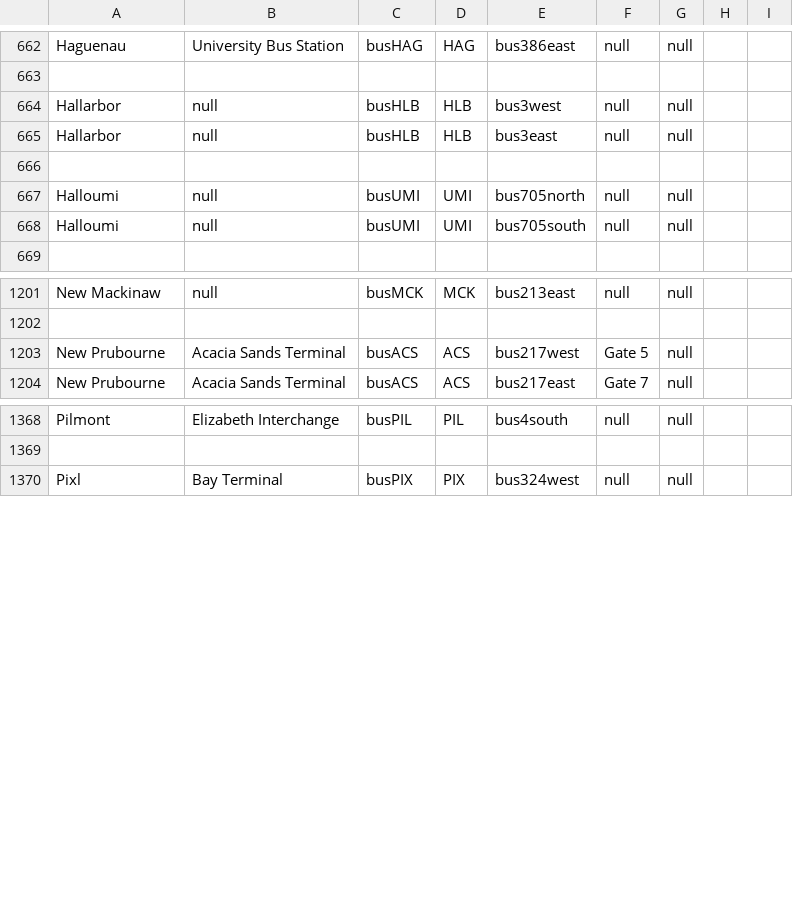
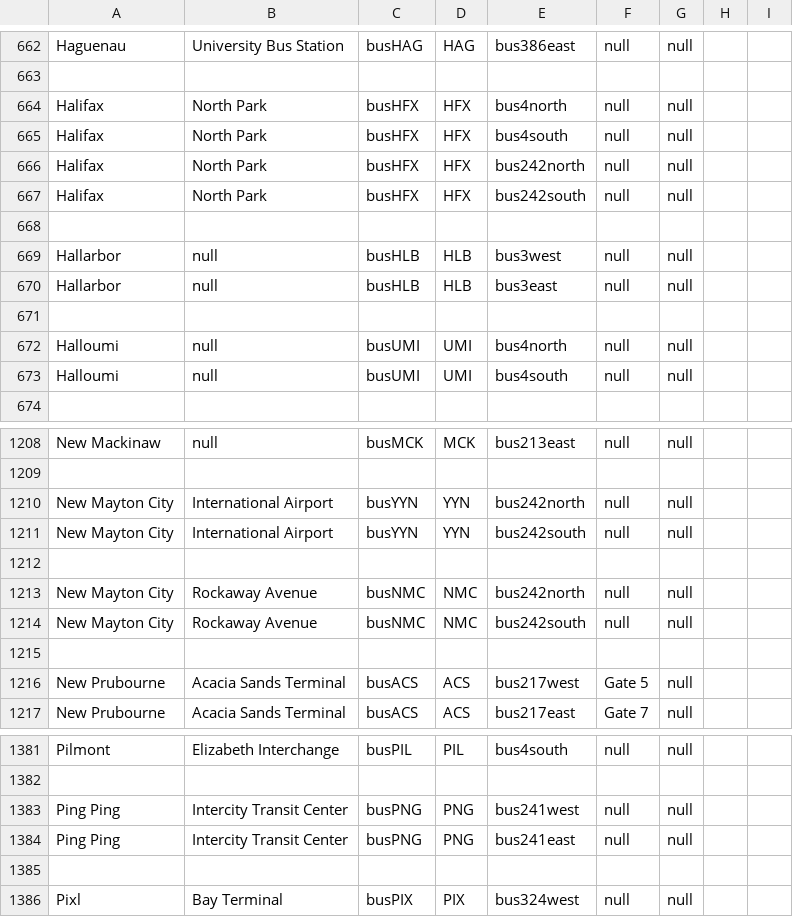
Before and after one commit to KittyCat11231/Feline-Holdings, a CSV file: src/intraroute/data/ui/stops/bus.csv, drawn as a sheet; only a part is shown, gaps mark what is left out; the diff covers the shown part only.

Commit message:
IntraRoute data update

```diff
--- a/src/intraroute/data/ui/stops/bus.csv
+++ b/src/intraroute/data/ui/stops/bus.csv
@@ -663,2 +663,7 @@ Haguenau,University Bus Station,busHAG,HAG,bus386east,null,null,,
 ,,,,,,,,
+Halifax,North Park,busHFX,HFX,bus4north,null,null,,
+Halifax,North Park,busHFX,HFX,bus4south,null,null,,
+Halifax,North Park,busHFX,HFX,bus242north,null,null,,
+Halifax,North Park,busHFX,HFX,bus242south,null,null,,
+,,,,,,,,
 Hallarbor,null,busHLB,HLB,bus3west,null,null,,
@@ -666,4 +671,4 @@ Hallarbor,null,busHLB,HLB,bus3east,null,null,,
 ,,,,,,,,
-Halloumi,null,busUMI,UMI,bus705north,null,null,,
-Halloumi,null,busUMI,UMI,bus705south,null,null,,
+Halloumi,null,busUMI,UMI,bus4north,null,null,,
+Halloumi,null,busUMI,UMI,bus4south,null,null,,
 ,,,,,,,,
@@ -1202,2 +1209,8 @@ New Mackinaw,null,busMCK,MCK,bus213east,null,null,,
 ,,,,,,,,
+New Mayton City,International Airport,busYYN,YYN,bus242north,null,null,,
+New Mayton City,International Airport,busYYN,YYN,bus242south,null,null,,
+,,,,,,,,
+New Mayton City,Rockaway Avenue,busNMC,NMC,bus242north,null,null,,
+New Mayton City,Rockaway Avenue,busNMC,NMC,bus242south,null,null,,
+,,,,,,,,
 New Prubourne,Acacia Sands Terminal,busACS,ACS,bus217west,Gate 5,null,,
@@ -1369,2 +1382,5 @@ Pilmont,Elizabeth Interchange,busPIL,PIL,bus4south,null,null,,
 ,,,,,,,,
+Ping Ping,Intercity Transit Center,busPNG,PNG,bus241west,null,null,,
+Ping Ping,Intercity Transit Center,busPNG,PNG,bus241east,null,null,,
+,,,,,,,,
 Pixl,Bay Terminal,busPIX,PIX,bus324west,null,null,,
```
Also changed, not shown: 4 added rows and 10 edited cells elsewhere in this file, src/intraroute/data/pathfinding/bus.csv, src/intraroute/data/pathfinding/sail.csv, 12 other files.
